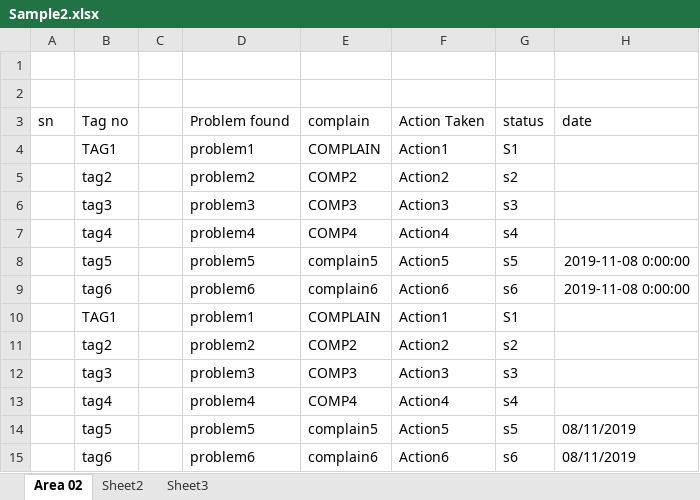
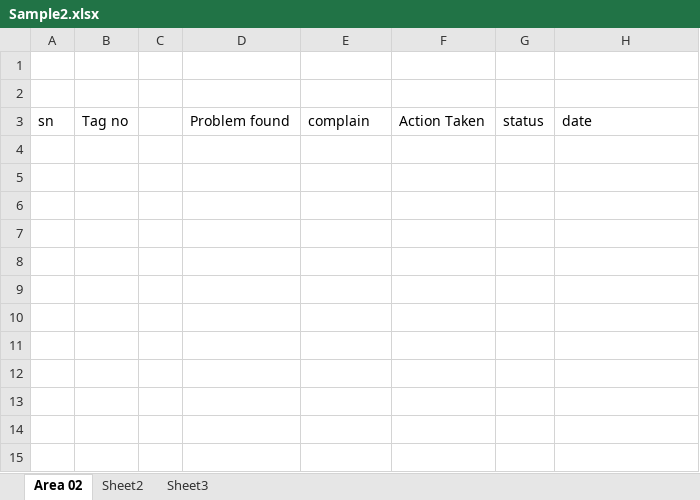
Before and after one commit to mohamed-1986/excel_, an Excel workbook: New folder/Sample2.xlsx, sheet Area 02, drawn as a sheet; values as stored, in another font and other column widths than the file's, no borders; the diff names each change by its address in the sheet, - before the commit and + after, or states it on an @@ line.

```diff
--- a/New folder/Sample2.xlsx (sheet Area 02)
+++ b/New folder/Sample2.xlsx (sheet Area 02)
-row 4:  | TAG1 |  | problem1 | COMPLAIN | Action1 | S1
-row 5:  | tag2 |  | problem2 | COMP2 | Action2 | s2
-row 6:  | tag3 |  | problem3 | COMP3 | Action3 | s3
-row 7:  | tag4 |  | problem4 | COMP4 | Action4 | s4
-row 8:  | tag5 |  | problem5 | complain5 | Action5 | s5 | 2019-11-08 0:00:00
-row 9:  | tag6 |  | problem6 | complain6 | Action6 | s6 | 2019-11-08 0:00:00
-row 10:  | TAG1 |  | problem1 | COMPLAIN | Action1 | S1
-row 11:  | tag2 |  | problem2 | COMP2 | Action2 | s2
-row 12:  | tag3 |  | problem3 | COMP3 | Action3 | s3
-row 13:  | tag4 |  | problem4 | COMP4 | Action4 | s4
-row 14:  | tag5 |  | problem5 | complain5 | Action5 | s5 | 08/11/2019
-row 15:  | tag6 |  | problem6 | complain6 | Action6 | s6 | 08/11/2019
```
Also changed, not shown: 10 other files.
